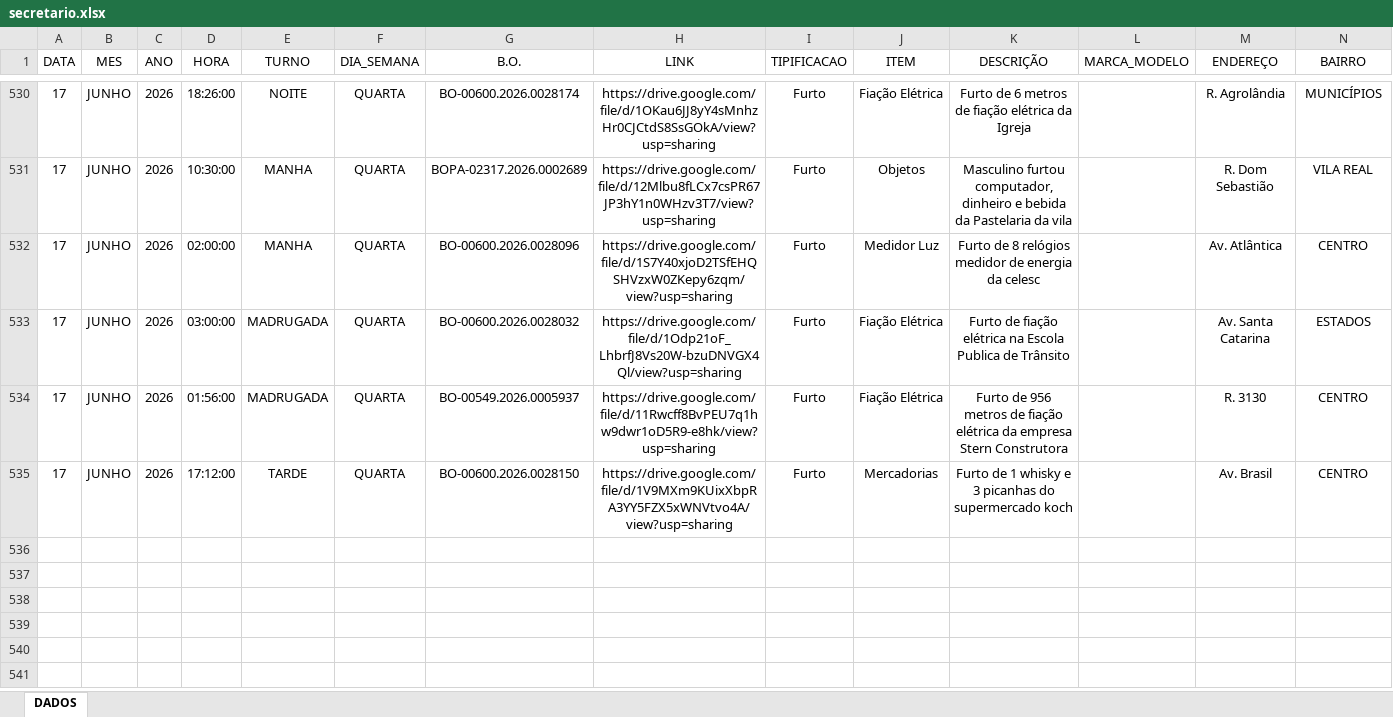
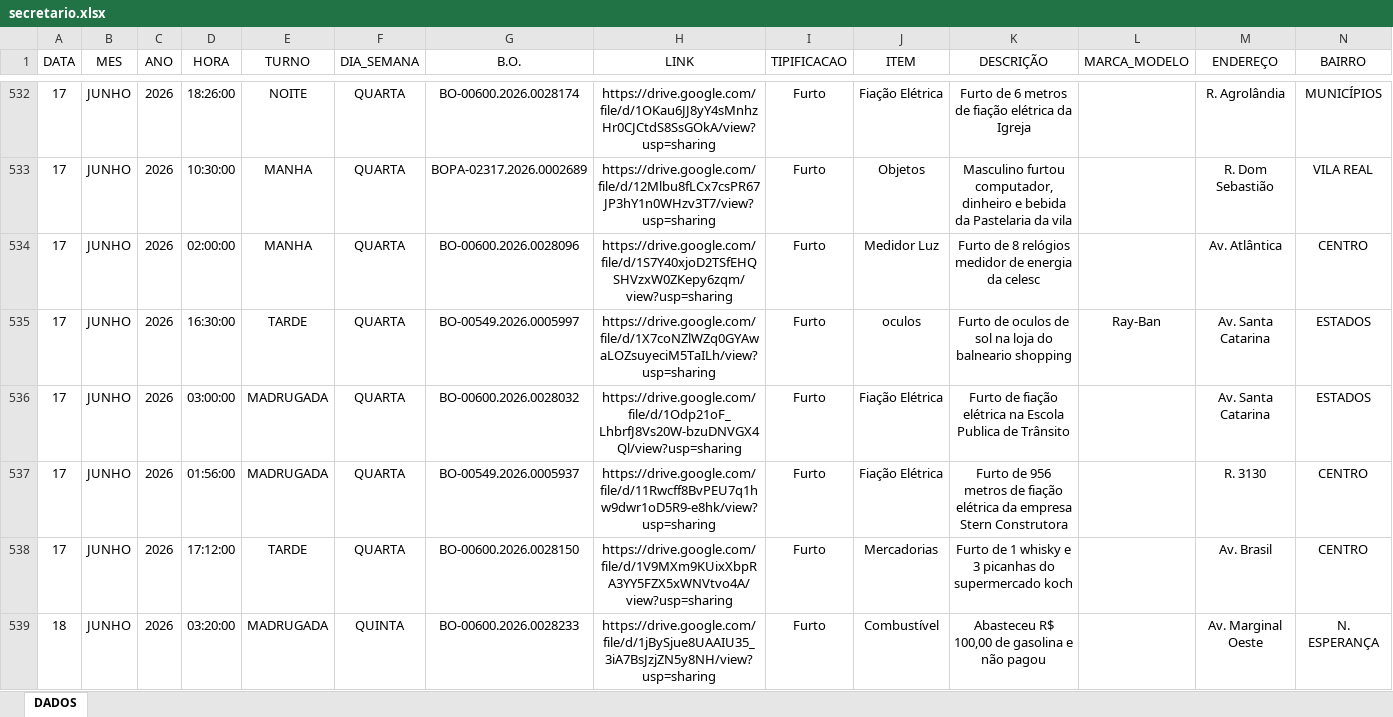
Before and after one commit to ronaldorocco/dashboard, an Excel workbook: secretario.xlsx, sheet DADOS, drawn as a sheet; only a part is shown, gaps mark what is left out; values as stored, in another font and other column widths than the file's, no borders; charts and pictures not drawn; rows hold the shown columns only; the diff covers the shown part only; the diff names each change by its address in the sheet, - before the commit and + after, or states it on an @@ line.

```diff
--- a/secretario.xlsx (sheet DADOS)
+++ b/secretario.xlsx (sheet DADOS)
+row 535: 17 | JUNHO | 2026 | 16:30:00 | TARDE | QUARTA | BO-00549.2026.0005997 | https://drive.google.com/file/d/1X7coNZlWZq0GYAwaLOZsuyeciM5TaILh/view?usp=sharing | Furto | oculos | Furto de oculos de sol na loja do balneario shopping | Ray-Ban | Av. Santa Catarina | ESTADOS
+row 539: 18 | JUNHO | 2026 | 03:20:00 | MADRUGADA | QUINTA | BO-00600.2026.0028233 | https://drive.google.com/file/d/1jBySjue8UAAIU35_3iA7BsJzjZN5y8NH/view?usp=sharing | Furto | Combustível | Abasteceu R$ 100,00 de gasolina e não pagou |  | Av. Marginal Oeste | N. ESPERANÇA
```
Also changed, not shown: 7 added rows, 5 edited cells and cell formats elsewhere in this sheet, 2 other files.
